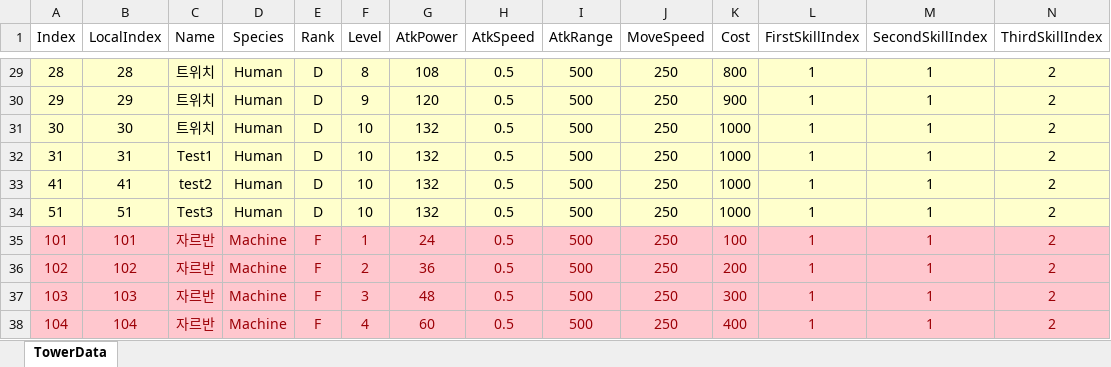
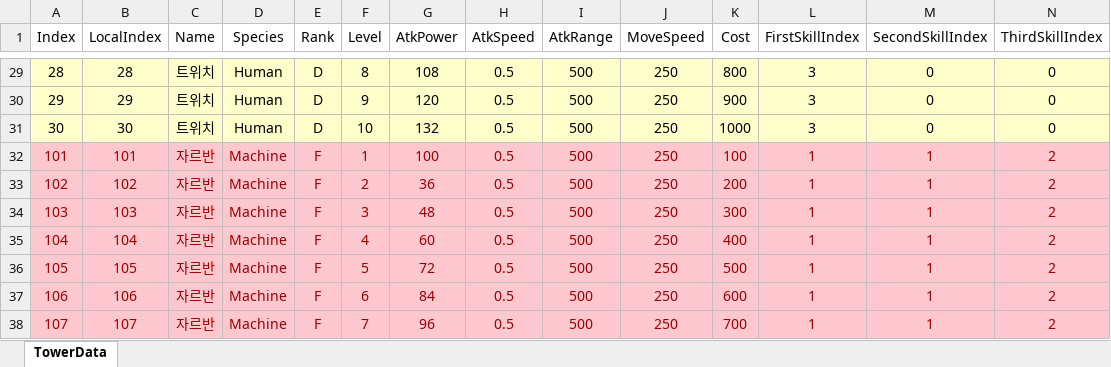
Before and after one commit to ChangWonK/New-TestGit, an Excel workbook: Table/Tower_Data.xlsx, sheet TowerData, drawn as a sheet; only a part is shown, gaps mark what is left out; the shorter side is filled out with more unchanged rows; values as stored, in another font and other column widths than the file's, no borders; removed rows and columns are numbered as before the commit, all else as after; the diff covers the shown part only; the diff names each change by its address in the sheet, - before the commit and + after, or states it on an @@ line.

Commit message:
TestSpawnScene  TowerSkillIndex

```diff
--- a/Table/Tower_Data.xlsx (sheet TowerData)
+++ b/Table/Tower_Data.xlsx (sheet TowerData)
-L29:L31 (FirstSkillIndex): 1
+L29:L31 (FirstSkillIndex): 3
-M29:M31 (SecondSkillIndex): 1
+M29:M31 (SecondSkillIndex): 0
-N29:N31 (ThirdSkillIndex): 2
+N29:N31 (ThirdSkillIndex): 0
-row 32: 31 | 31 | Test1 | Human | D | 10 | 132 | 0.5 | 500 | 250 | 1000 | 1 | 1 | 2
-row 33: 41 | 41 | test2 | Human | D | 10 | 132 | 0.5 | 500 | 250 | 1000 | 1 | 1 | 2
-row 34: 51 | 51 | Test3 | Human | D | 10 | 132 | 0.5 | 500 | 250 | 1000 | 1 | 1 | 2
-G32 (AtkPower): 24
+G32 (AtkPower): 100
```
Also changed, not shown: 72 edited cells elsewhere in this sheet, Table/Item_Data.xlsx, Table/Skill_Data.xlsx, 50 other files.
